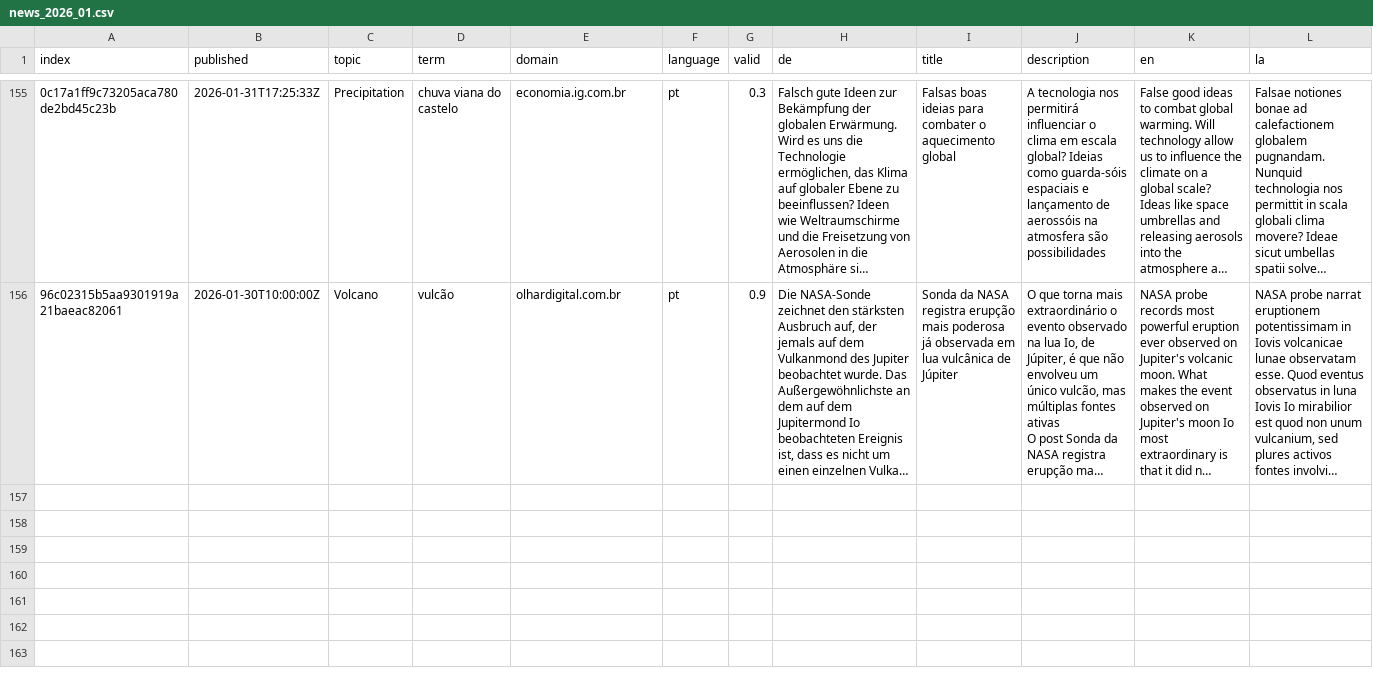
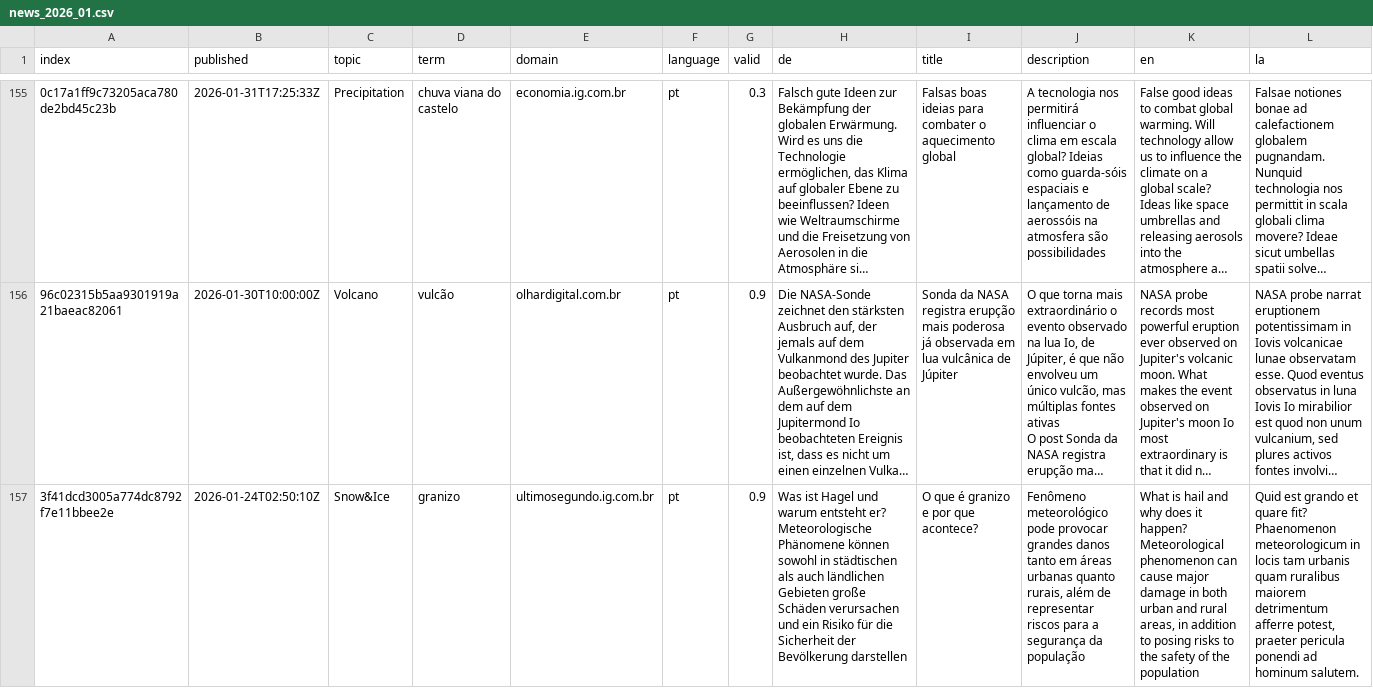
Before and after one commit to jens-news/portoExtremes, a CSV file: cxsv/news_2026_01.csv, drawn as a sheet; only a part is shown, gaps mark what is left out; long unchanged cells end in …; rows hold the shown columns only; the diff names each change by its address in the sheet, - before the commit and + after, or states it on an @@ line.

```diff
--- a/cxsv/news_2026_01.csv
+++ b/cxsv/news_2026_01.csv
+row 157: 3f41dcd3005a774dc8792f7e11bbee2e | 2026-01-24T02:50:10Z | Snow&Ice | granizo | ultimosegundo.ig.com.br | pt | 0.9 | Was ist Hagel und warum entsteht er? Meteorologische Phänomene können sowohl in städtischen als auch ländlichen Gebieten große Schäden verursachen und ein Risiko für die Sicherheit der Bevölkerung darstellen | O que é granizo e por que acontece? | Fenômeno meteorológico pode provocar grandes danos tanto em áreas urbanas quanto rurais, além de representar riscos para a segurança da população | What is hail and why does it happen? Meteorological phenomenon can cause major damage in both urban and rural areas, in addition to posing risks to the safety of the population | Quid est grando et quare fit? Phaenomenon meteorologicum in locis tam urbanis quam ruralibus maiorem detrimentum afferre potest, praeter pericula ponendi ad hominum salutem.
```
Also changed, not shown: terms.csv.
